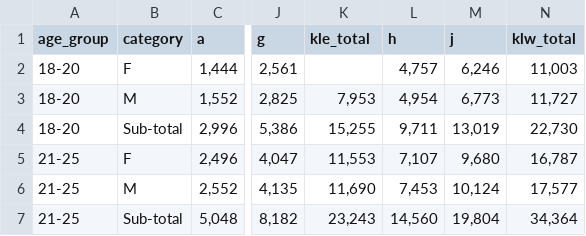
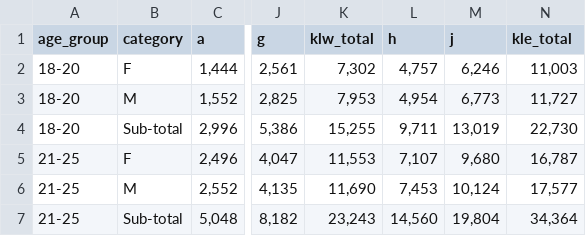
Before and after one commit to initiumlab/legco-explorer-data, a CSV file: source/fr_dc_age_sex/csv/2012_dc_age_sex_e.csv, drawn as a sheet; only a part is shown, gaps mark what is left out; the diff names each change by its address in the sheet, - before the commit and + after, or states it on an @@ line.

```diff
--- a/source/fr_dc_age_sex/csv/2012_dc_age_sex_e.csv
+++ b/source/fr_dc_age_sex/csv/2012_dc_age_sex_e.csv
-K1: kle_total
+K1: klw_total
-N1: klw_total
+N1: kle_total
-K2 (klw_total): (empty)
+K2 (klw_total): 7,302
```
Also changed, not shown: derived/fr_dc_age_sex.csv, source/fr_dc_age_sex/csv/2006_dc_age_sex_e.csv, 17 other files.
